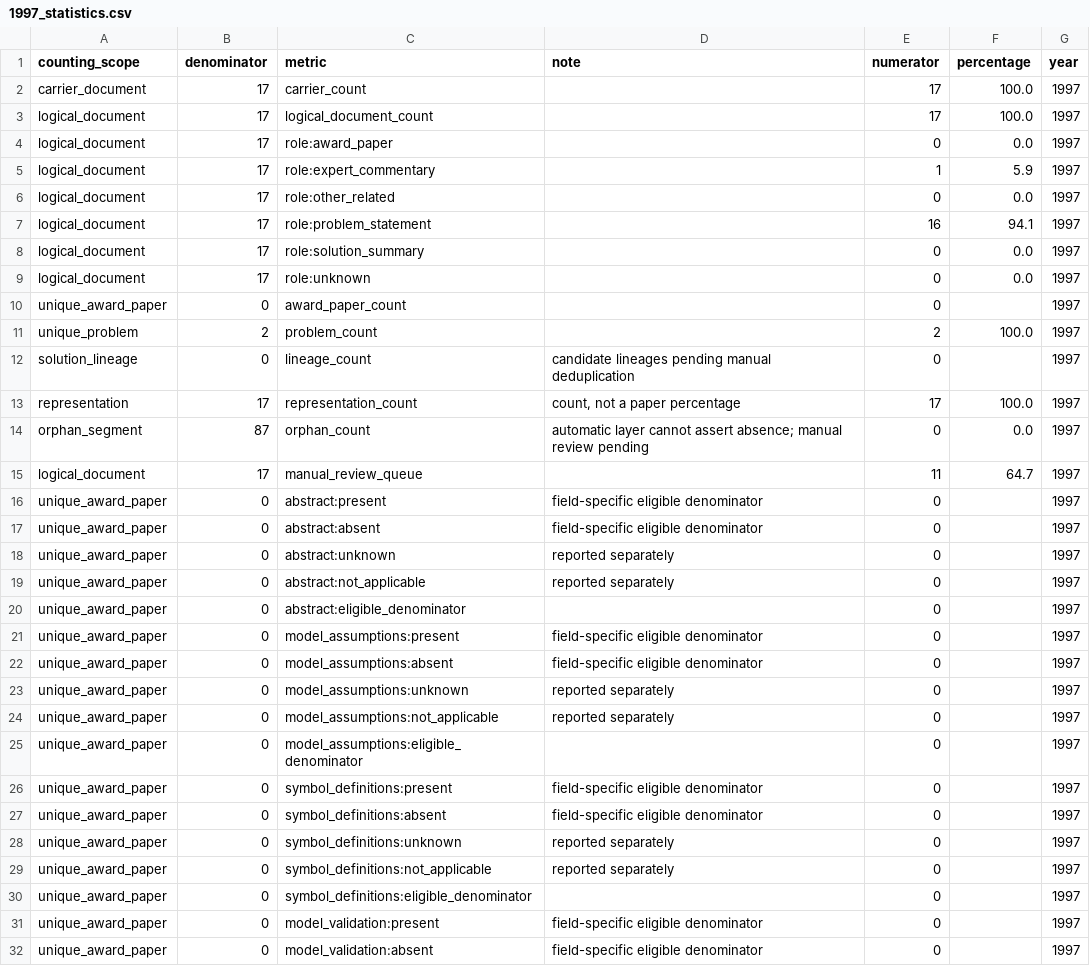
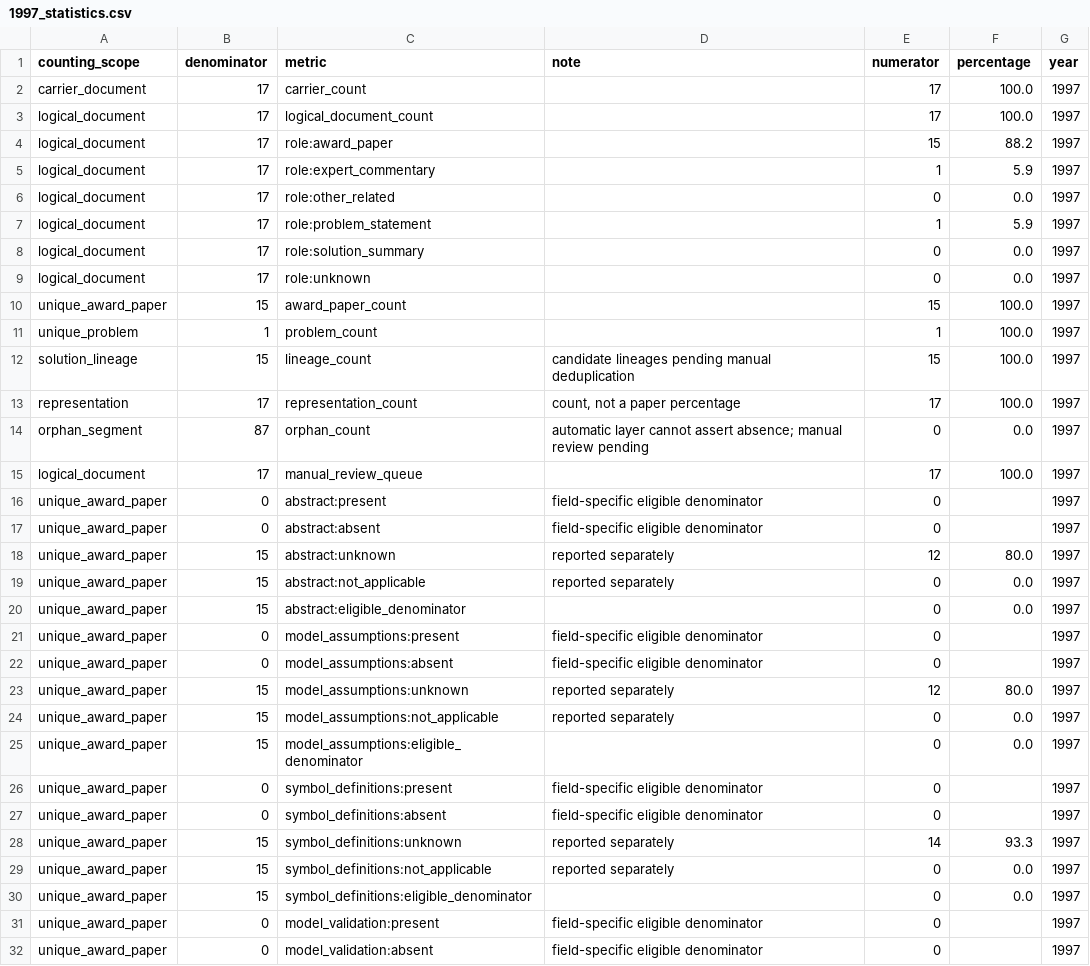
Before and after one commit to Xiaocold-B216/cumcm-modeling-Award-Collection, a CSV file: analysis-index/06_statistics/yearly/1997_statistics.csv, drawn as a sheet; only a part is shown; the diff covers the shown part only.

```diff
--- a/analysis-index/06_statistics/yearly/1997_statistics.csv
+++ b/analysis-index/06_statistics/yearly/1997_statistics.csv
@@ -3,29 +3,29 @@ carrier_document,17,carrier_count,,17,100.0,1997
 logical_document,17,logical_document_count,,17,100.0,1997
-logical_document,17,role:award_paper,,0,0.0,1997
+logical_document,17,role:award_paper,,15,88.2,1997
 logical_document,17,role:expert_commentary,,1,5.9,1997
 logical_document,17,role:other_related,,0,0.0,1997
-logical_document,17,role:problem_statement,,16,94.1,1997
+logical_document,17,role:problem_statement,,1,5.9,1997
 logical_document,17,role:solution_summary,,0,0.0,1997
 logical_document,17,role:unknown,,0,0.0,1997
-unique_award_paper,0,award_paper_count,,0,,1997
-unique_problem,2,problem_count,,2,100.0,1997
-solution_lineage,0,lineage_count,candidate lineages pending manual deduplication,0,,1997
+unique_award_paper,15,award_paper_count,,15,100.0,1997
+unique_problem,1,problem_count,,1,100.0,1997
+solution_lineage,15,lineage_count,candidate lineages pending manual deduplication,15,100.0,1997
 representation,17,representation_count,"count, not a paper percentage",17,100.0,1997
 orphan_segment,87,orphan_count,automatic layer cannot assert absence; manual review pending,0,0.0,1997
-logical_document,17,manual_review_queue,,11,64.7,1997
+logical_document,17,manual_review_queue,,17,100.0,1997
 unique_award_paper,0,abstract:present,field-specific eligible denominator,0,,1997
 unique_award_paper,0,abstract:absent,field-specific eligible denominator,0,,1997
-unique_award_paper,0,abstract:unknown,reported separately,0,,1997
-unique_award_paper,0,abstract:not_applicable,reported separately,0,,1997
-unique_award_paper,0,abstract:eligible_denominator,,0,,1997
+unique_award_paper,15,abstract:unknown,reported separately,12,80.0,1997
+unique_award_paper,15,abstract:not_applicable,reported separately,0,0.0,1997
+unique_award_paper,15,abstract:eligible_denominator,,0,0.0,1997
 unique_award_paper,0,model_assumptions:present,field-specific eligible denominator,0,,1997
 unique_award_paper,0,model_assumptions:absent,field-specific eligible denominator,0,,1997
-unique_award_paper,0,model_assumptions:unknown,reported separately,0,,1997
-unique_award_paper,0,model_assumptions:not_applicable,reported separately,0,,1997
-unique_award_paper,0,model_assumptions:eligible_denominator,,0,,1997
+unique_award_paper,15,model_assumptions:unknown,reported separately,12,80.0,1997
+unique_award_paper,15,model_assumptions:not_applicable,reported separately,0,0.0,1997
+unique_award_paper,15,model_assumptions:eligible_denominator,,0,0.0,1997
 unique_award_paper,0,symbol_definitions:present,field-specific eligible denominator,0,,1997
 unique_award_paper,0,symbol_definitions:absent,field-specific eligible denominator,0,,1997
-unique_award_paper,0,symbol_definitions:unknown,reported separately,0,,1997
-unique_award_paper,0,symbol_definitions:not_applicable,reported separately,0,,1997
-unique_award_paper,0,symbol_definitions:eligible_denominator,,0,,1997
+unique_award_paper,15,symbol_definitions:unknown,reported separately,14,93.3,1997
+unique_award_paper,15,symbol_definitions:not_applicable,reported separately,0,0.0,1997
+unique_award_paper,15,symbol_definitions:eligible_denominator,,0,0.0,1997
 unique_award_paper,0,model_validation:present,field-specific eligible denominator,0,,1997
```
Also changed, not shown: 70 edited cells elsewhere in this file, analysis-index/02_documents/1997_carrier_manifest.csv, analysis-index/02_documents/1997_logical_document_manifest.csv, 48 other files.
